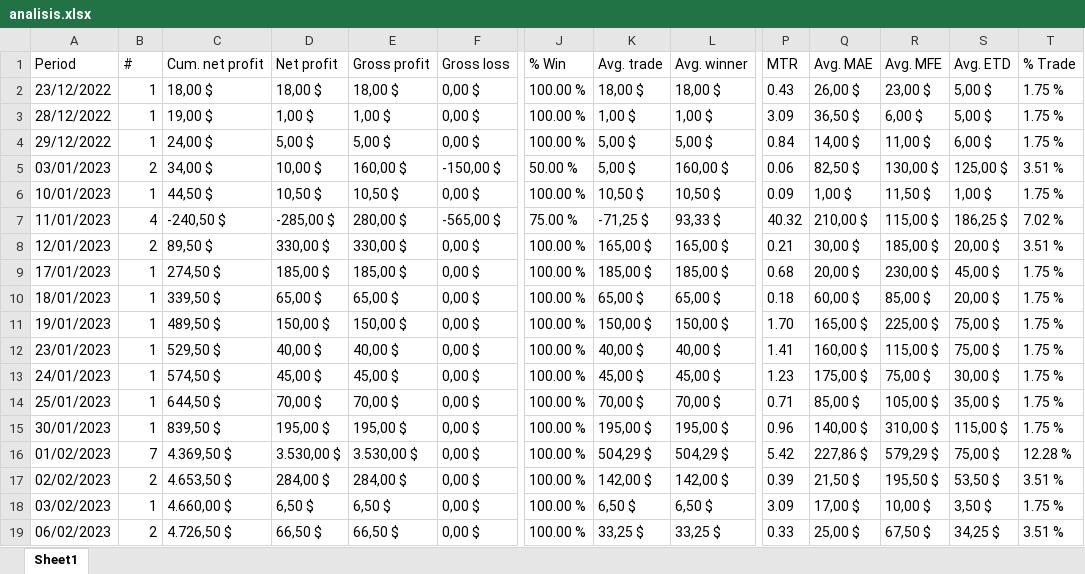
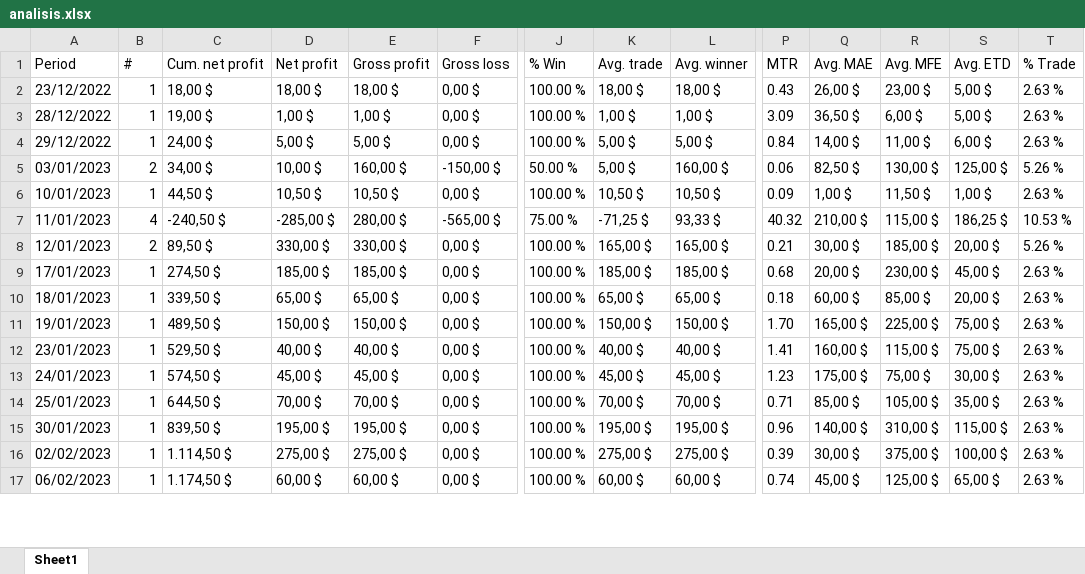
Before and after one commit to jbrass/Dashboard-Trader, an Excel workbook: Operativa/analisis.xlsx, sheet Sheet1, drawn as a sheet; only a part is shown, gaps mark what is left out; values as stored, in another font and other column widths than the file's, no borders; removed rows and columns are numbered as before the commit, all else as after; rows hold the shown columns only; the diff covers the shown part only; the diff names each change by its address in the sheet, - before the commit and + after, or states it on an @@ line.

```diff
--- a/Operativa/analisis.xlsx (sheet Sheet1)
+++ b/Operativa/analisis.xlsx (sheet Sheet1)
-T2:T4 (% Trade): 1.75 %
+T2:T4 (% Trade): 2.63 %
-T5 (% Trade): 3.51 %
+T5 (% Trade): 5.26 %
-T6 (% Trade): 1.75 %
+T6 (% Trade): 2.63 %
-T7 (% Trade): 7.02 %
+T7 (% Trade): 10.53 %
-T8 (% Trade): 3.51 %
+T8 (% Trade): 5.26 %
-T9:T15 (% Trade): 1.75 %
+T9:T15 (% Trade): 2.63 %
-row 16: 01/02/2023 | 7 | 4.369,50 $ | 3.530,00 $ | 3.530,00 $ | 0,00 $ | 100.00 % | 504,29 $ | 504,29 $ | 5.42 | 227,86 $ | 579,29 $ | 75,00 $ | 12.28 %
-B16 (#): 2
+B16 (#): 1
-C16 (Cum. net profit): 4.653,50 $
+C16 (Cum. net profit): 1.114,50 $
-D16 (Net profit): 284,00 $
+D16 (Net profit): 275,00 $
-E16 (Gross profit): 284,00 $
+E16 (Gross profit): 275,00 $
-K16 (Avg. trade): 142,00 $
+K16 (Avg. trade): 275,00 $
-L16 (Avg. winner): 142,00 $
+L16 (Avg. winner): 275,00 $
-Q16 (Avg. MAE): 21,50 $
+Q16 (Avg. MAE): 30,00 $
-R16 (Avg. MFE): 195,50 $
+R16 (Avg. MFE): 375,00 $
-S16 (Avg. ETD): 53,50 $
+S16 (Avg. ETD): 100,00 $
-T16 (% Trade): 3.51 %
+T16 (% Trade): 2.63 %
-row 18: 03/02/2023 | 1 | 4.660,00 $ | 6,50 $ | 6,50 $ | 0,00 $ | 100.00 % | 6,50 $ | 6,50 $ | 3.09 | 17,00 $ | 10,00 $ | 3,50 $ | 1.75 %
-B17 (#): 2
+B17 (#): 1
-C17 (Cum. net profit): 4.726,50 $
+C17 (Cum. net profit): 1.174,50 $
-D17 (Net profit): 66,50 $
+D17 (Net profit): 60,00 $
-E17 (Gross profit): 66,50 $
+E17 (Gross profit): 60,00 $
-K17 (Avg. trade): 33,25 $
+K17 (Avg. trade): 60,00 $
-L17 (Avg. winner): 33,25 $
+L17 (Avg. winner): 60,00 $
-P17 (MTR): 0.33
+P17 (MTR): 0.74
-Q17 (Avg. MAE): 25,00 $
+Q17 (Avg. MAE): 45,00 $
-R17 (Avg. MFE): 67,50 $
+R17 (Avg. MFE): 125,00 $
-S17 (Avg. ETD): 34,25 $
+S17 (Avg. ETD): 65,00 $
-T17 (% Trade): 3.51 %
+T17 (% Trade): 2.63 %
```
Also changed, not shown: 3 added rows, 2 removed rows and 96 edited cells elsewhere in this sheet, 13 other files.
